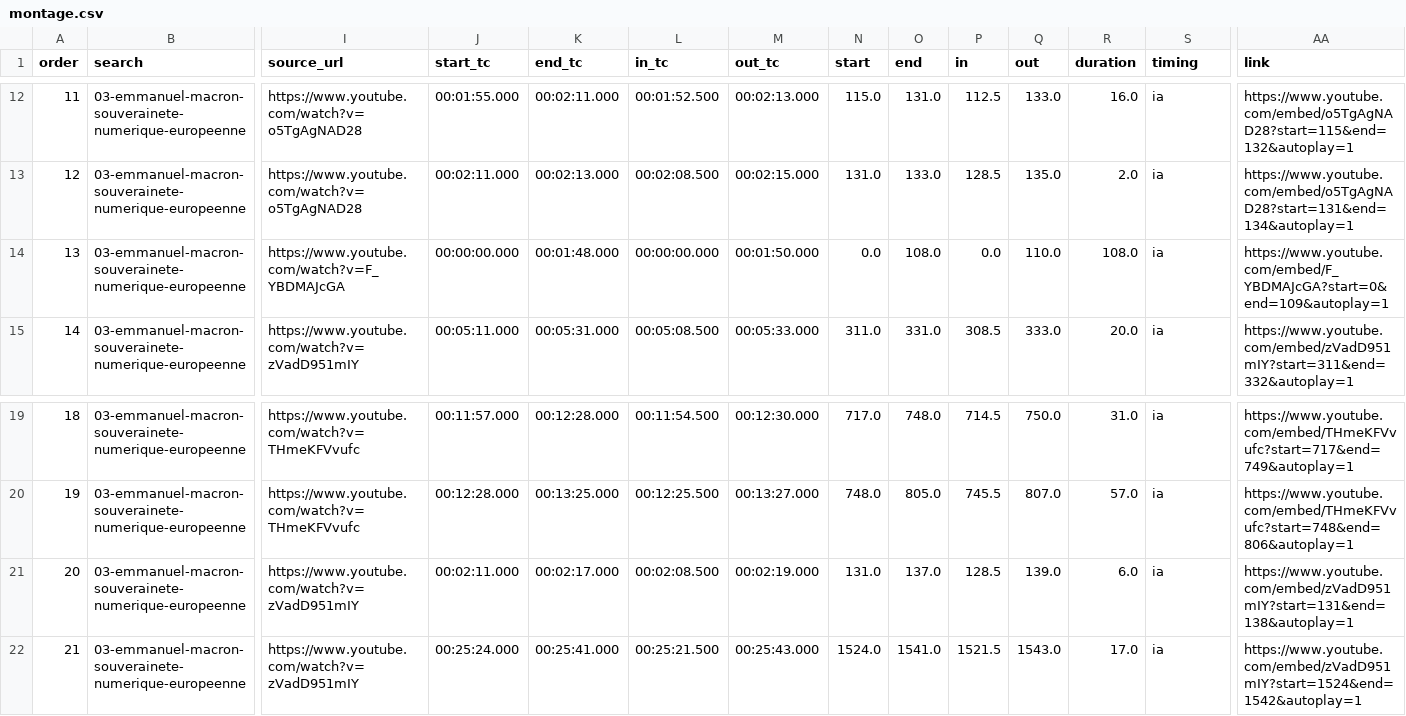
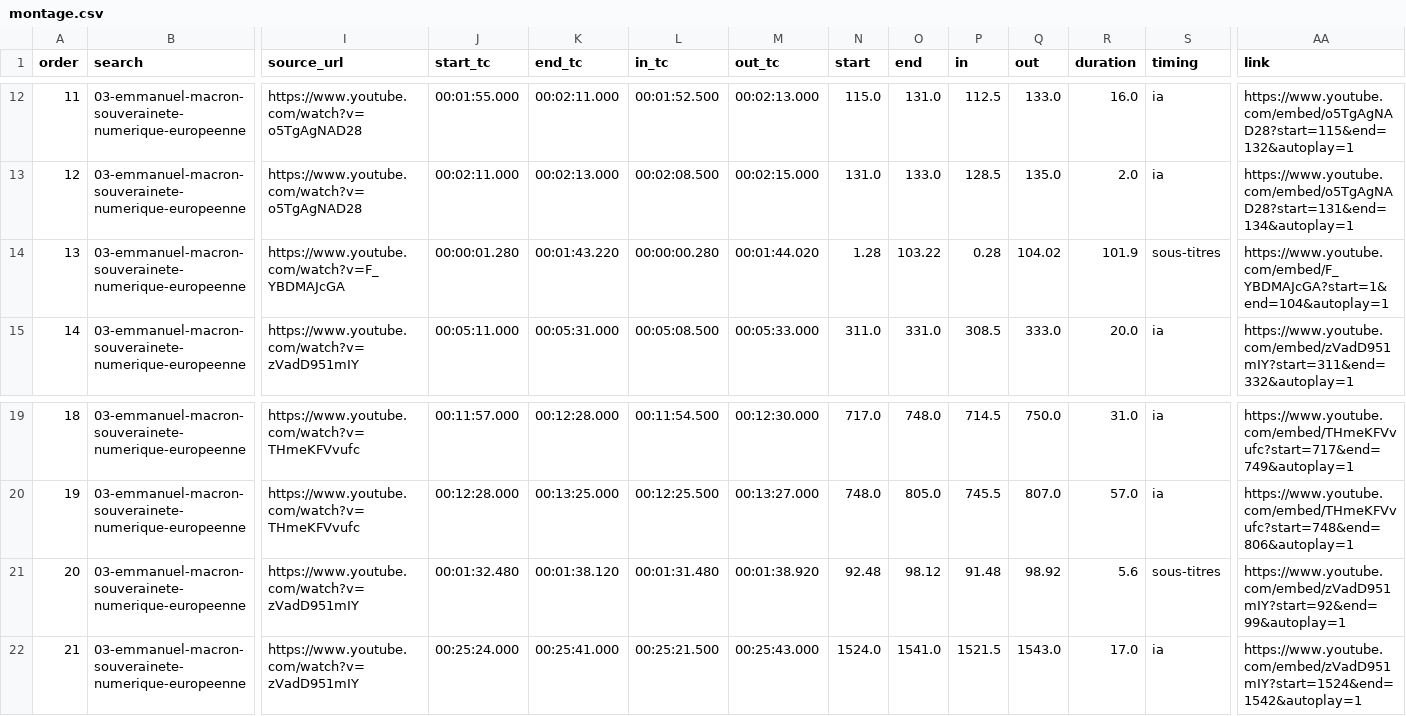
Before and after one commit to MaxMcNeil/Vid-o-presse-finder, a CSV file: results/2026-10-24_1642_n13/03-emmanuel-macron-souverainete-numerique-europeenne/montage.csv, drawn as a sheet; only a part is shown, gaps mark what is left out; the diff names each change by its address in the sheet, - before the commit and + after, or states it on an @@ line.

```diff
--- a/results/2026-10-24_1642_n13/03-emmanuel-macron-souverainete-numerique-europeenne/montage.csv
+++ b/results/2026-10-24_1642_n13/03-emmanuel-macron-souverainete-numerique-europeenne/montage.csv
-J14 (start_tc): 00:00:00.000
+J14 (start_tc): 00:00:01.280
-K14 (end_tc): 00:01:48.000
+K14 (end_tc): 00:01:43.220
-L14 (in_tc): 00:00:00.000
+L14 (in_tc): 00:00:00.280
-M14 (out_tc): 00:01:50.000
+M14 (out_tc): 00:01:44.020
-N14 (start): 0.0
+N14 (start): 1.28
-O14 (end): 108.0
+O14 (end): 103.22
-P14 (in): 0.0
+P14 (in): 0.28
-Q14 (out): 110.0
+Q14 (out): 104.02
-R14 (duration): 108.0
+R14 (duration): 101.9
-S14 (timing): ia
+S14 (timing): sous-titres
-AA14 (link): https://www.youtube.com/embed/F_YBDMAJcGA?start=0&end=109&autoplay=1
+AA14 (link): https://www.youtube.com/embed/F_YBDMAJcGA?start=1&end=104&autoplay=1
-J21 (start_tc): 00:02:11.000
+J21 (start_tc): 00:01:32.480
-K21 (end_tc): 00:02:17.000
+K21 (end_tc): 00:01:38.120
-L21 (in_tc): 00:02:08.500
+L21 (in_tc): 00:01:31.480
-M21 (out_tc): 00:02:19.000
+M21 (out_tc): 00:01:38.920
-N21 (start): 131.0
+N21 (start): 92.48
-O21 (end): 137.0
+O21 (end): 98.12
-P21 (in): 128.5
+P21 (in): 91.48
-Q21 (out): 139.0
+Q21 (out): 98.92
-R21 (duration): 6.0
+R21 (duration): 5.6
-S21 (timing): ia
+S21 (timing): sous-titres
-AA21 (link): https://www.youtube.com/embed/zVadD951mIY?start=131&end=138&autoplay=1
+AA21 (link): https://www.youtube.com/embed/zVadD951mIY?start=92&end=99&autoplay=1
```
Also changed, not shown: results/2026-10-24_1611_n12/01-la-suisse-abandonne-microsoft-pour-risque-de-secur/montage.csv, results/2026-10-24_1611_n12/02-e7a6ad/montage.csv, 24 other files.
